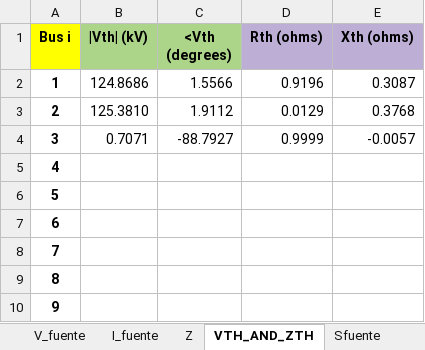
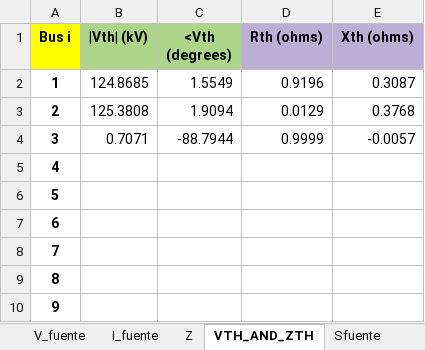
Before and after one commit to not-vis-larez/Proyecto-redes, an Excel workbook: caso 1.xlsx, sheet VTH_AND_ZTH, drawn as a sheet; only a part is shown; values as stored, in another font and other column widths than the file's, no borders; the diff names each change by its address in the sheet, - before the commit and + after, or states it on an @@ line.

```diff
--- a/caso 1.xlsx (sheet VTH_AND_ZTH)
+++ b/caso 1.xlsx (sheet VTH_AND_ZTH)
-B2 (|Vth| (kV)): 124.8686
+B2 (|Vth| (kV)): 124.8685
-C2 (<Vth (degrees)): 1.5566
+C2 (<Vth (degrees)): 1.5549
-B3 (|Vth| (kV)): 125.3810
+B3 (|Vth| (kV)): 125.3808
-C3 (<Vth (degrees)): 1.9112
+C3 (<Vth (degrees)): 1.9094
-C4 (<Vth (degrees)): -88.7927
+C4 (<Vth (degrees)): -88.7944
```
Also changed, not shown: sheet V_fuente, data_io.xlsx, 1 other file.
